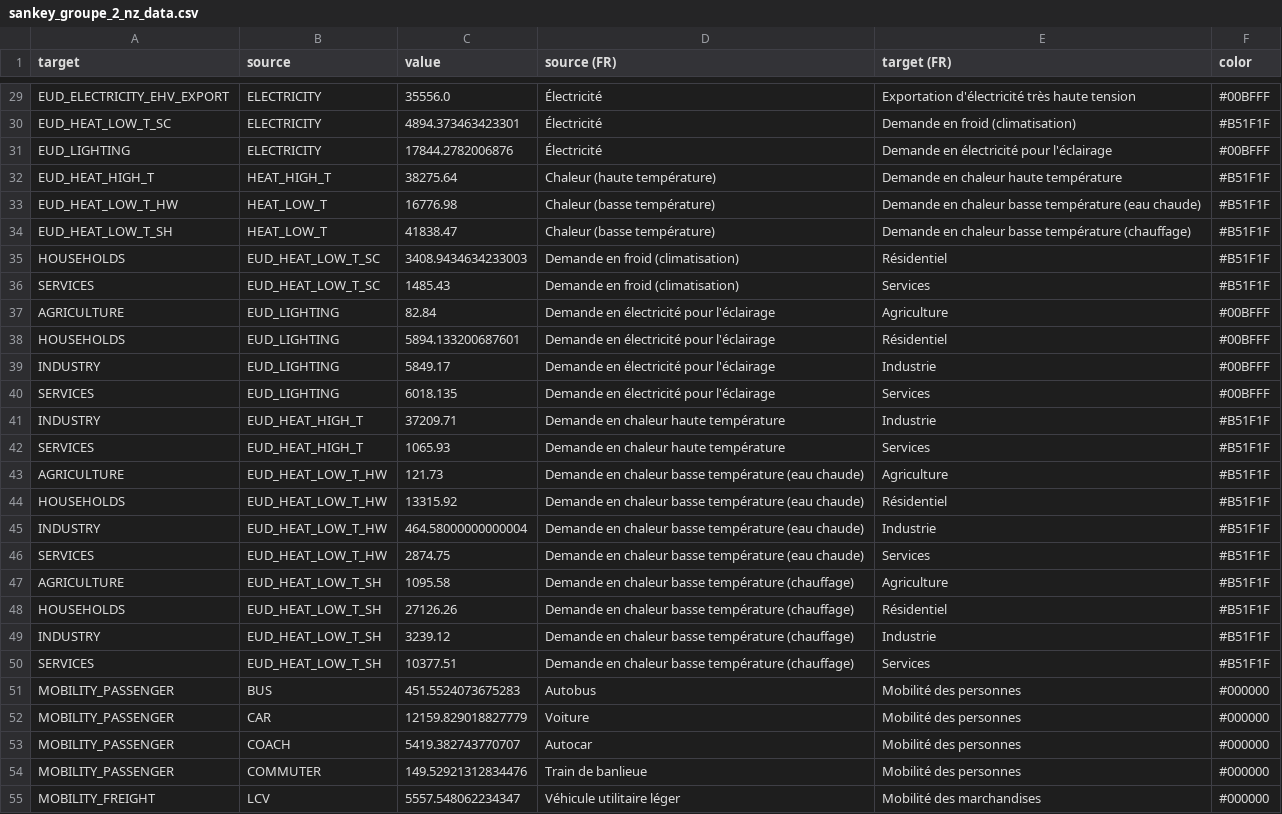
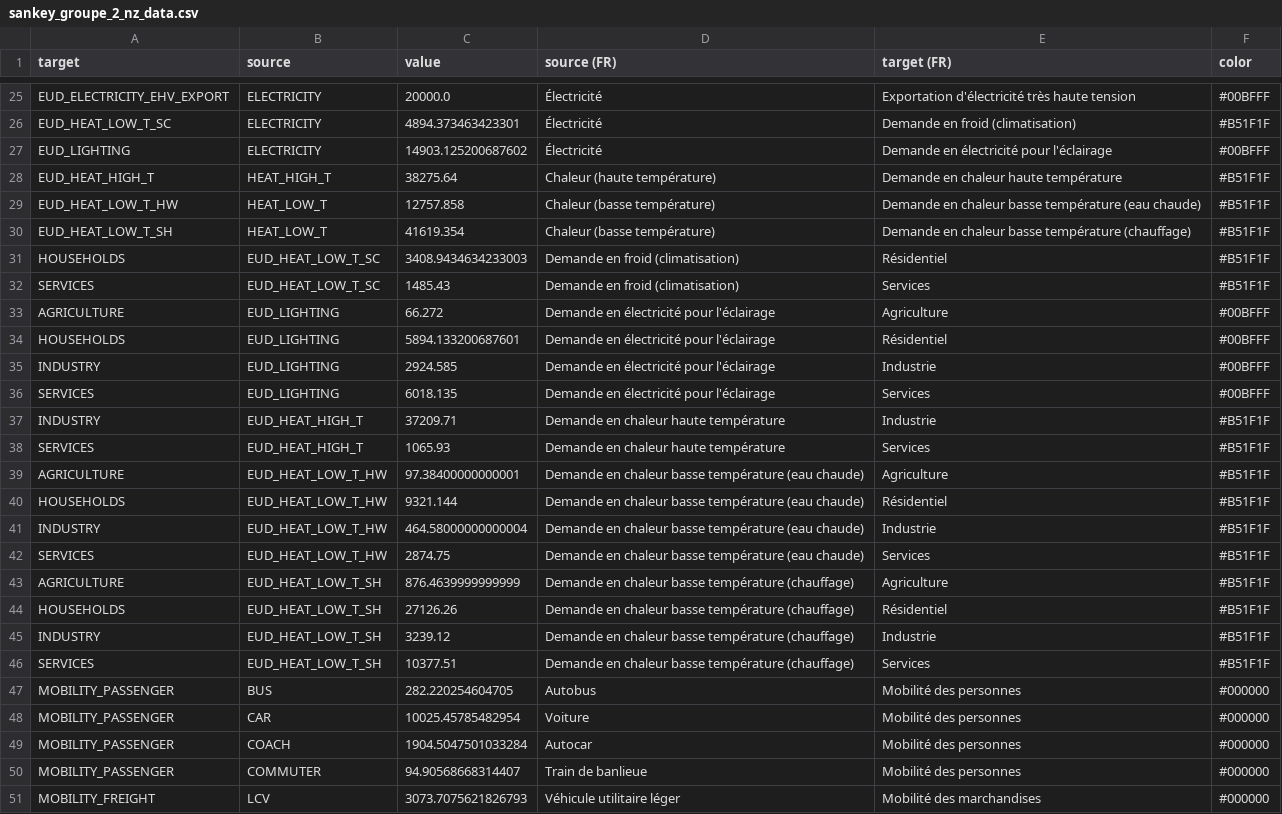
Before and after one commit to CIRAIG/scenarios-front-commun, a CSV file: Results/sankey_groupe_2_nz_data.csv, drawn as a sheet; only a part is shown, gaps mark what is left out; addresses are those after the commit; the diff covers the shown part only; the diff names each change by its address in the sheet, - before the commit and + after, or states it on an @@ line.

```diff
--- a/Results/sankey_groupe_2_nz_data.csv
+++ b/Results/sankey_groupe_2_nz_data.csv
-C25 (value): 35556.0
+C25 (value): 20000.0
-C27 (value): 17844.2782006876
+C27 (value): 14903.125200687602
-C29 (value): 16776.98
+C29 (value): 12757.858
-C30 (value): 41838.47
+C30 (value): 41619.354
-C33 (value): 82.84
+C33 (value): 66.272
-C35 (value): 5849.17
+C35 (value): 2924.585
-C39 (value): 121.73
+C39 (value): 97.38400000000001
-C40 (value): 13315.92
+C40 (value): 9321.144
-C43 (value): 1095.58
+C43 (value): 876.4639999999999
-C47 (value): 451.5524073675283
+C47 (value): 282.220254604705
-C48 (value): 12159.829018827779
+C48 (value): 10025.45785482954
-C49 (value): 5419.382743770707
+C49 (value): 1904.5047501033284
-C50 (value): 149.52921312834476
+C50 (value): 94.90568668314407
-C51 (value): 5557.548062234347
+C51 (value): 3073.7075621826793
```
Also changed, not shown: 4 added rows, 14 removed rows, 1 moved row and 62 edited cells elsewhere in this file, Results/sankey_groupe_1_data.csv, Results/sankey_groupe_1_nz_data.csv, 47 other files.
